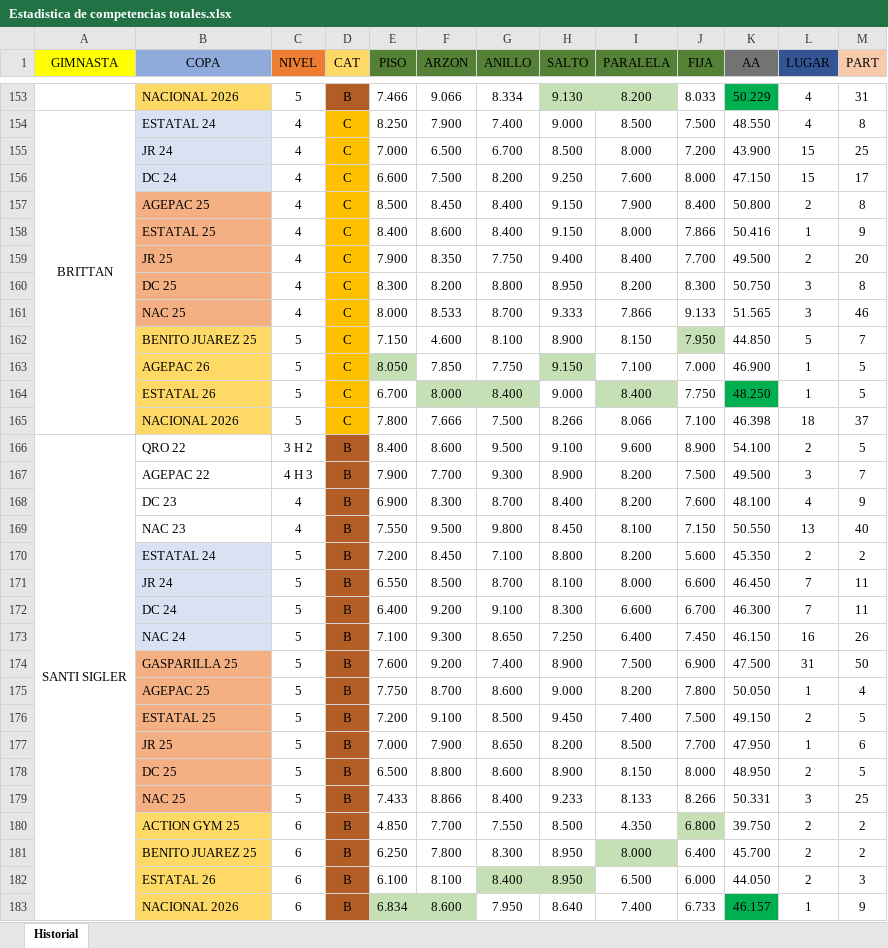
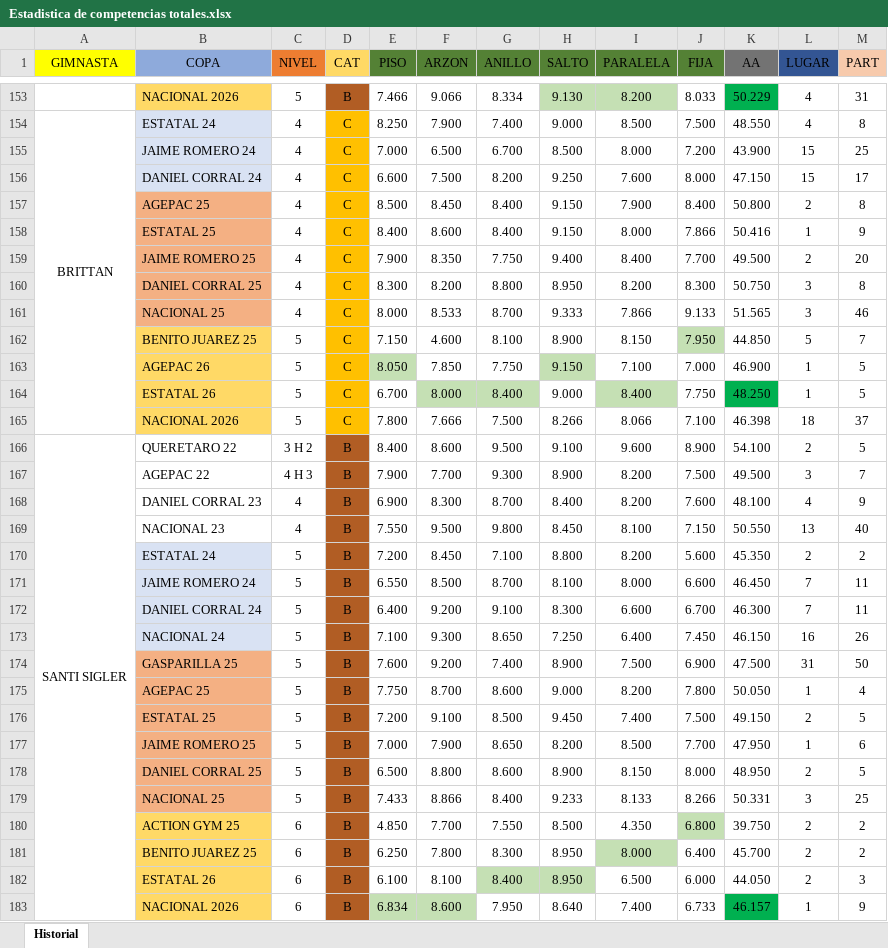
Before and after one commit to josemanueljaimemorales/pruebanuevappakc, an Excel workbook: modulos/reportes/estadisticas/Estadistica de competencias totales.xlsx, sheet Historial, drawn as a sheet; only a part is shown, gaps mark what is left out; values as stored, in another font and other column widths than the file's, no borders; conditional formats not drawn; the diff covers the shown part only; the diff names each change by its address in the sheet, - before the commit and + after, or states it on an @@ line.

```diff
--- a/modulos/reportes/estadisticas/Estadistica de competencias totales.xlsx (sheet Historial)
+++ b/modulos/reportes/estadisticas/Estadistica de competencias totales.xlsx (sheet Historial)
-B155 (COPA): JR 24
+B155 (COPA): JAIME ROMERO 24
-B156 (COPA): DC 24
+B156 (COPA): DANIEL CORRAL 24
-B159 (COPA): JR 25
+B159 (COPA): JAIME ROMERO 25
-B160 (COPA): DC 25
+B160 (COPA): DANIEL CORRAL 25
-B161 (COPA): NAC 25
+B161 (COPA): NACIONAL 25
-B166 (COPA): QRO 22
+B166 (COPA): QUERETARO 22
-B168 (COPA): DC 23
+B168 (COPA): DANIEL CORRAL 23
-B169 (COPA): NAC 23
+B169 (COPA): NACIONAL 23
-B171 (COPA): JR 24
+B171 (COPA): JAIME ROMERO 24
-B172 (COPA): DC 24
+B172 (COPA): DANIEL CORRAL 24
-B173 (COPA): NAC 24
+B173 (COPA): NACIONAL 24
-B177 (COPA): JR 25
+B177 (COPA): JAIME ROMERO 25
-B178 (COPA): DC 25
+B178 (COPA): DANIEL CORRAL 25
-B179 (COPA): NAC 25
+B179 (COPA): NACIONAL 25
```
Also changed, not shown: 82 edited cells elsewhere in this sheet, 4 other files.
